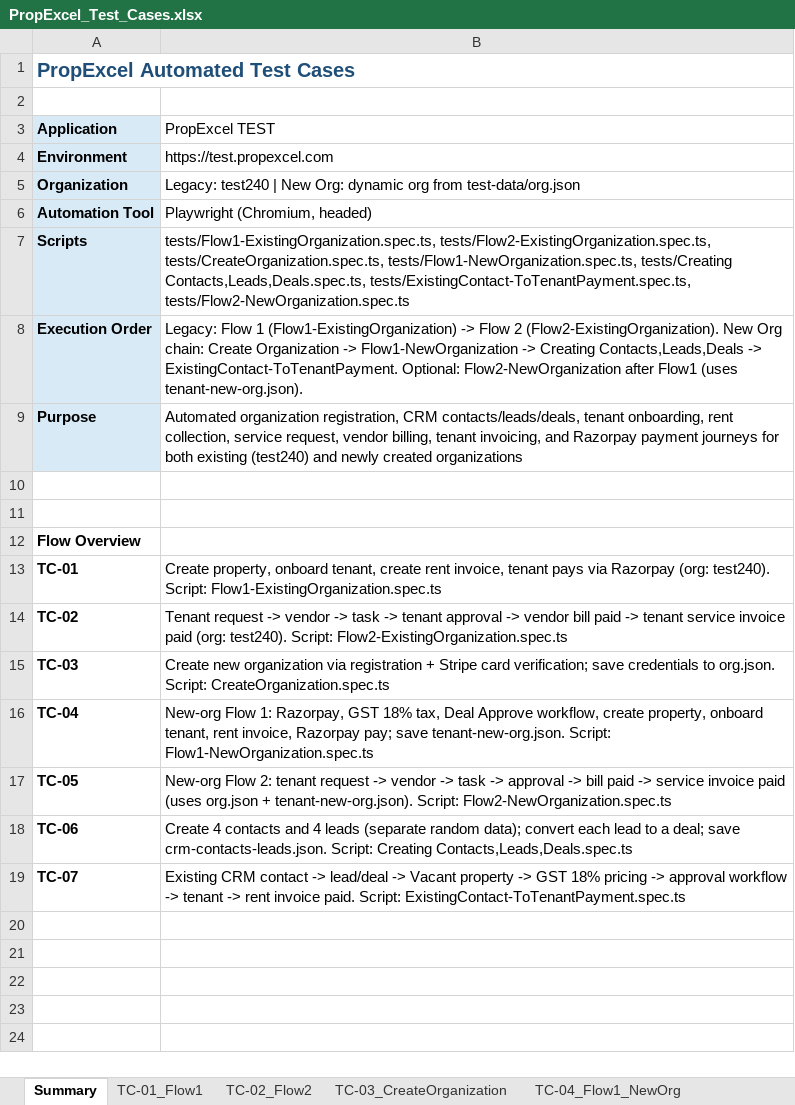
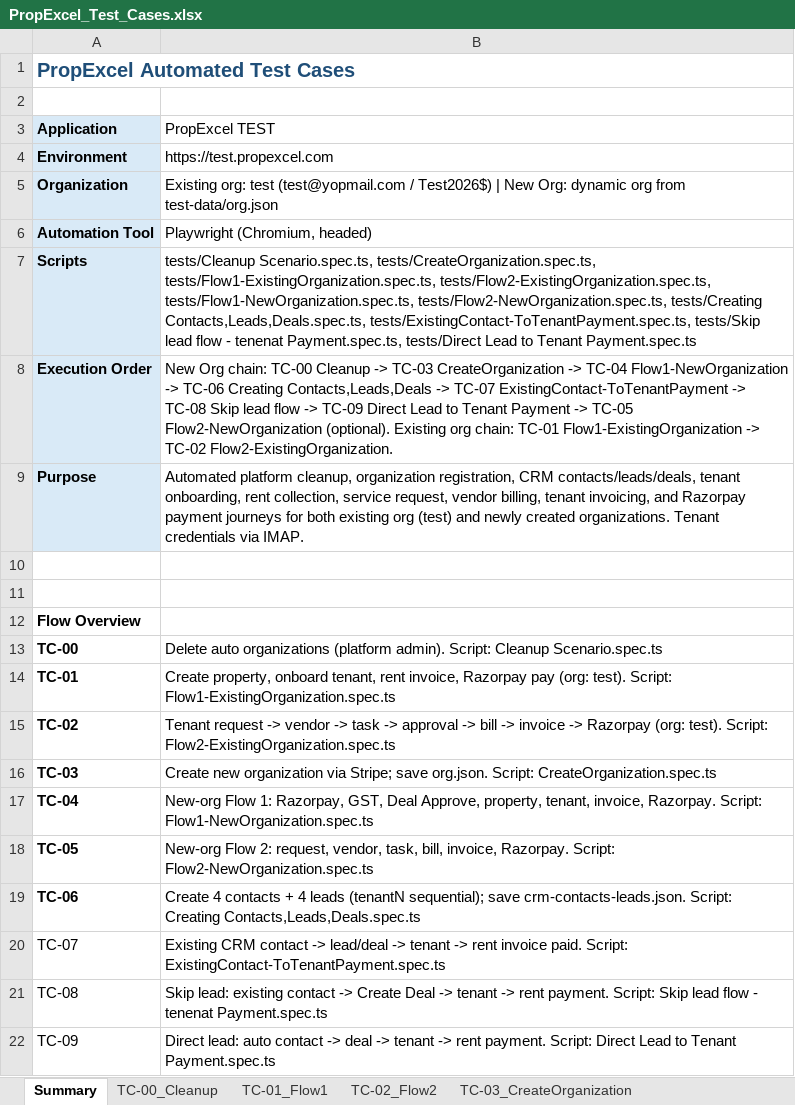
Before and after one commit to nagatejaavala/playwright-propexcel, an Excel workbook: PropExcel_Test_Cases.xlsx, sheet Summary, drawn as a sheet; values as stored, in another font and other column widths than the file's, no borders; addresses are those after the commit; the diff names each change by its address in the sheet, - before the commit and + after, or states it on an @@ line.

Commit message:
Add full chain test script and new test for Direct Lead to Tenant Payment
- Introduced a new script to run all PropExcel specs sequentially, ensuring isolated output for each test.
- Added a comprehensive test for the Direct Lead to Tenant Payment flow, including detailed data generation and payment handling via Razorpay.
- Updated package.json to include the new test script for easier execution.

```diff
--- a/PropExcel_Test_Cases.xlsx (sheet Summary)
+++ b/PropExcel_Test_Cases.xlsx (sheet Summary)
+sheet tab: TC-00_Cleanup
-B5 (PropExcel TEST): Legacy: test240 | New…
+B5 (PropExcel TEST): Existing org: test (test@yopmail.com / Test2026$) | New…
-B7 (PropExcel TEST): tests/Flow1-ExistingOrganization.spec.ts, tests/Flow2-ExistingOrganization.spec.ts, tests/CreateOrganization.spec.ts, tests/Flow1-NewOrganization.spec.ts, tests/Creating Contacts,Leads,Deals.spec.ts, tests/ExistingContact-ToTenantPayment.spec.ts, tests/Flow2-NewOrganization.spec.ts
+B7 (PropExcel TEST): tests/Cleanup Scenario.spec.ts, tests/CreateOrganization.spec.ts, tests/Flow1-ExistingOrganization.spec.ts, tests/Flow2-ExistingOrganization.spec.ts, tests/Flow1-NewOrganization.spec.ts, tests/Flow2-NewOrganization.spec.ts, tests/Creating Contacts,Leads,Deals.spec.ts, tests/ExistingContact-ToTenantPayment.spec.ts, tests/Skip lead flow - tenenat Payment.spec.ts, tests/Direct Lead to Tenant Payment.spec.ts
-B8 (PropExcel TEST): Legacy: Flow 1 (Flow1-ExistingOrganization) -> Flow 2 (Flow2-ExistingOrganization). New Org chain: Create Organization -> Flow1-NewOrganization -> Creating Contacts,Leads,Deals -> ExistingContact-ToTenantPayment. Optional: Flow2-NewOrganization after Flow1 (uses tenant-new-org.json).
+B8 (PropExcel TEST): New Org chain: TC-00 Cleanup -> TC-03 CreateOrganization -> TC-04 Flow1-NewOrganization -> TC-06 Creating Contacts,Leads,Deals -> TC-07 ExistingContact-ToTenantPayment -> TC-08 Skip lead flow -> TC-09 Direct Lead to Tenant Payment -> TC-05 Flow2-NewOrganization (optional). Existing org chain: TC-01 Flow1-ExistingOrganization -> TC-02 Flow2-ExistingOrganization.
-B9 (PropExcel TEST): Automated organization registration, CRM contacts/leads/deals, tenant onboarding, rent collection, service request, vendor billing, tenant invoicing, and Razorpay payment journeys for both existing (test240) and newly created organizations
+B9 (PropExcel TEST): Automated platform cleanup, organization registration, CRM contacts/leads/deals, tenant onboarding, rent collection, service request, vendor billing, tenant invoicing, and Razorpay payment journeys for both existing org (test) and newly created organizations. Tenant credentials via IMAP.
+row 13: TC-00 | Delete auto organizations (platform admin). Script: Cleanup Scenario.spec.ts
-B14 (PropExcel TEST): …onboard tenant, create rent invoice, tenant pays via Razorpay (org: test240). Script: Flow1-ExistingOrganization.spec.ts
+B14 (PropExcel TEST): …onboard tenant, rent invoice, Razorpay pay (org: test). Script: Flow1-ExistingOrganization.spec.ts
-B15 (PropExcel TEST): …task -> tenant approval -> vendor bill paid -> tenant service invoice paid (org: test240). Script: Flow2-ExistingOrganization.spec.ts
+B15 (PropExcel TEST): …task -> approval -> bill -> invoice -> Razorpay (org: test). Script: Flow2-ExistingOrganization.spec.ts
-B16 (PropExcel TEST): …organization via registration + Stripe card verification; save credentials to org.json. Script:…
+B16 (PropExcel TEST): …organization via Stripe; save org.json. Script:…
-B17 (PropExcel TEST): …1: Razorpay, GST 18% tax, Deal Approve workflow, create property, onboard tenant, rent invoice, Razorpay pay; save tenant-new-org.json. Script: Flow1-NewOrganization.spec.ts
+B17 (PropExcel TEST): …1: Razorpay, GST, Deal Approve, property, tenant, invoice, Razorpay. Script: Flow1-NewOrganization.spec.ts
-B18 (PropExcel TEST): …Flow 2: tenant request -> vendor -> task -> approval -> bill paid -> service invoice paid (uses org.json + tenant-new-org.json). Script: Flow2-NewOrganization.spec.ts
+B18 (PropExcel TEST): …Flow 2: request, vendor, task, bill, invoice, Razorpay. Script: Flow2-NewOrganization.spec.ts
-B19 (PropExcel TEST): …4 contacts and 4 leads (separate random data); convert each lead to a deal; save crm-contacts-leads.json.…
+B19 (PropExcel TEST): …4 contacts + 4 leads (tenantN sequential); save crm-contacts-leads.json.…
-A20 bold: on
+A20 bold: off
-B20 (PropExcel TEST): …lead/deal -> Vacant property -> GST 18% pricing -> approval workflow -> tenant ->…
+B20 (PropExcel TEST): …lead/deal -> tenant ->…
+row 21: TC-08 | Skip lead: existing contact -> Create Deal -> tenant -> rent payment. Script: Skip lead flow - tenenat Payment.spec.ts
+row 22: TC-09 | Direct lead: auto contact -> deal -> tenant -> rent payment. Script: Direct Lead to Tenant Payment.spec.ts
```
Also changed, not shown: sheet TC-01_Flow1, sheet TC-02_Flow2, sheet TC-07_ExistingContactPayment, sheet TC-04_Flow1_NewOrg, sheet TC-06_ContactsLeadsDeals, sheet TC-03_CreateOrganization, other sheet tabs, 20 other files.
